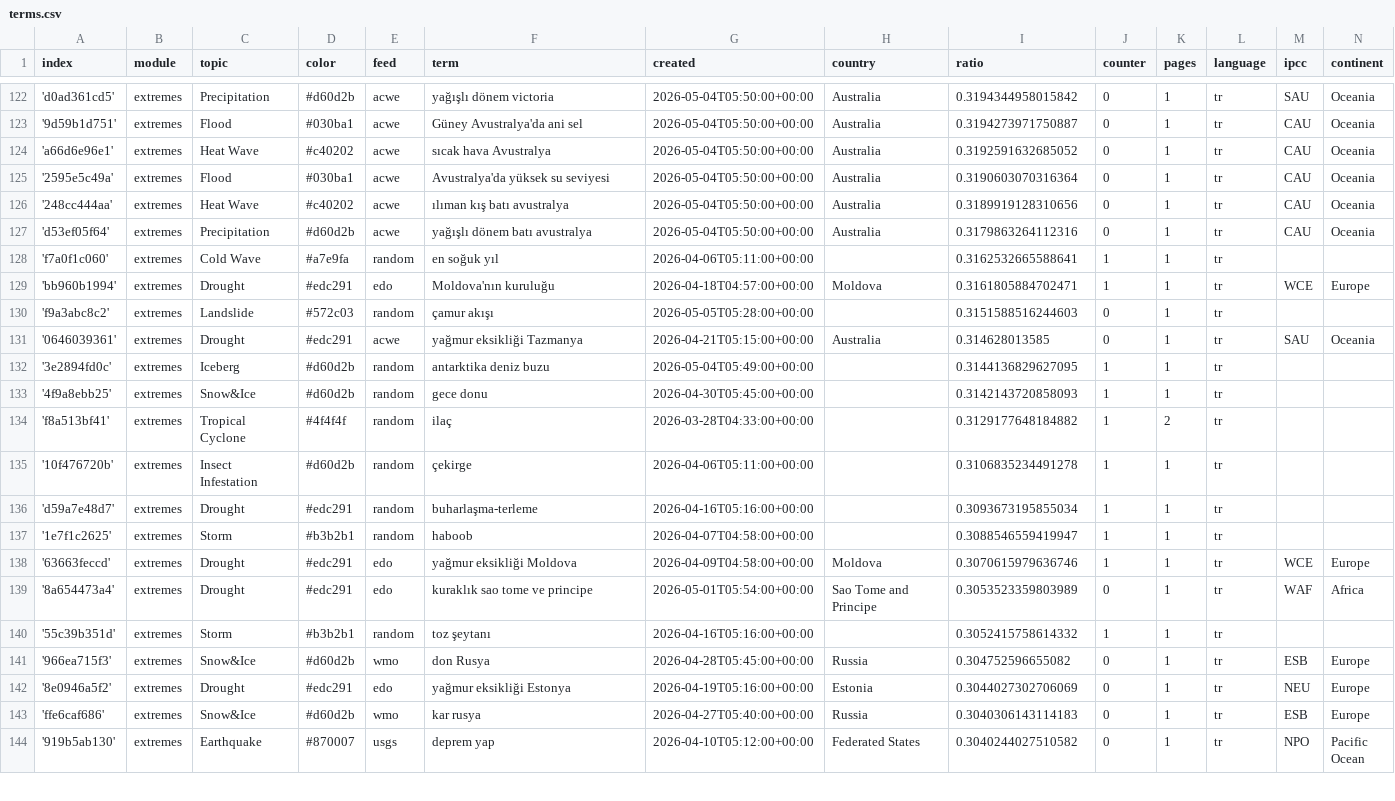
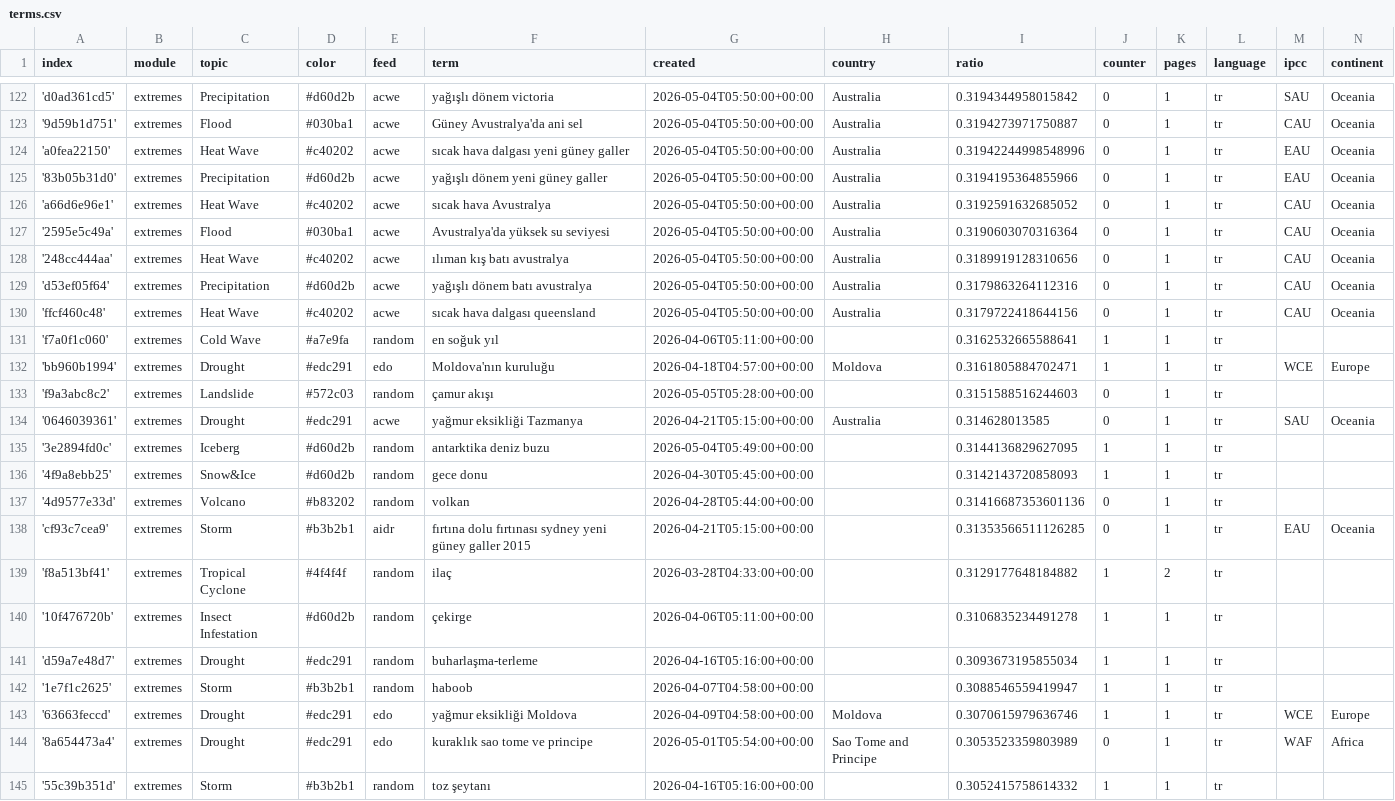
Before and after one commit to jannikdo28-news/TurkishExtremes, a CSV file: terms.csv, drawn as a sheet; only a part is shown, gaps mark what is left out; the shorter side is filled out with more unchanged rows; the diff names each change by its address in the sheet, - before the commit and + after, or states it on an @@ line.

Commit message:
Commit from GitHub Actions (import:0.0)

```diff
--- a/terms.csv
+++ b/terms.csv
+row 124: 'a0fea22150' | extremes | Heat Wave | #c40202 | acwe | sıcak hava dalgası yeni güney galler | 2026-05-04T05:50:00+00:00 | Australia | 0.31942244998548996 | 0 | 1 | tr | EAU | Oceania
+row 125: '83b05b31d0' | extremes | Precipitation | #d60d2b | acwe | yağışlı dönem yeni güney galler | 2026-05-04T05:50:00+00:00 | Australia | 0.3194195364855966 | 0 | 1 | tr | EAU | Oceania
+row 130: 'ffcf460c48' | extremes | Heat Wave | #c40202 | acwe | sıcak hava dalgası queensland | 2026-05-04T05:50:00+00:00 | Australia | 0.3179722418644156 | 0 | 1 | tr | CAU | Oceania
+row 137: '4d9577e33d' | extremes | Volcano | #b83202 | random | volkan | 2026-04-28T05:44:00+00:00 |  | 0.31416687353601136 | 0 | 1 | tr
+row 138: 'cf93c7cea9' | extremes | Storm | #b3b2b1 | aidr | fırtına dolu fırtınası sydney yeni güney galler 2015 | 2026-04-21T05:15:00+00:00 |  | 0.31353566511126285 | 0 | 1 | tr | EAU | Oceania
```
